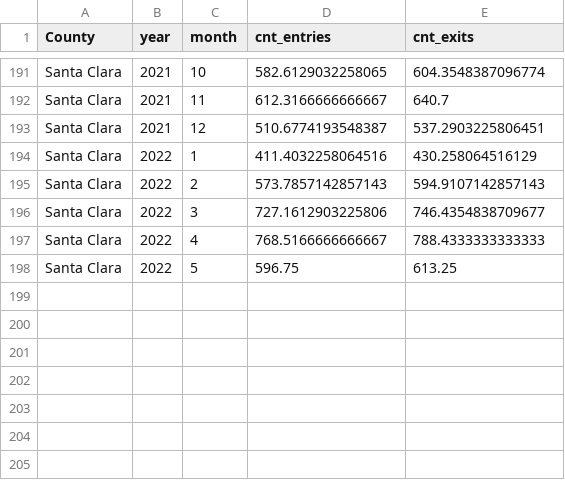
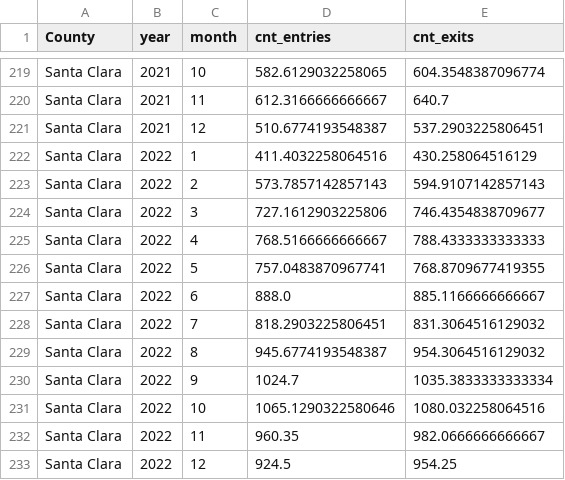
Before and after one commit to katldewitt/data_viz_covid_bart, a CSV file: 100_QA_files/100_qa_temp_monthly.csv, drawn as a sheet; only a part is shown, gaps mark what is left out; the diff covers the shown part only.

```diff
--- a/100_QA_files/100_qa_temp_monthly.csv
+++ b/100_QA_files/100_qa_temp_monthly.csv
@@ -197,2 +225,9 @@ Santa Clara,2022,3,727.1612903225806,746.4354838709677
 Santa Clara,2022,4,768.5166666666667,788.4333333333333
-Santa Clara,2022,5,596.75,613.25
+Santa Clara,2022,5,757.0483870967741,768.8709677419355
+Santa Clara,2022,6,888.0,885.1166666666667
+Santa Clara,2022,7,818.2903225806451,831.3064516129032
+Santa Clara,2022,8,945.6774193548387,954.3064516129032
+Santa Clara,2022,9,1024.7,1035.3833333333334
+Santa Clara,2022,10,1065.1290322580646,1080.032258064516
+Santa Clara,2022,11,960.35,982.0666666666667
+Santa Clara,2022,12,924.5,954.25
```
Also changed, not shown: 28 added rows and 8 edited cells elsewhere in this file, 100_QA_files/100_qa_min_cnts.csv, 100_QA_files/100_qa_temp_yearly.csv, 5 other files.
